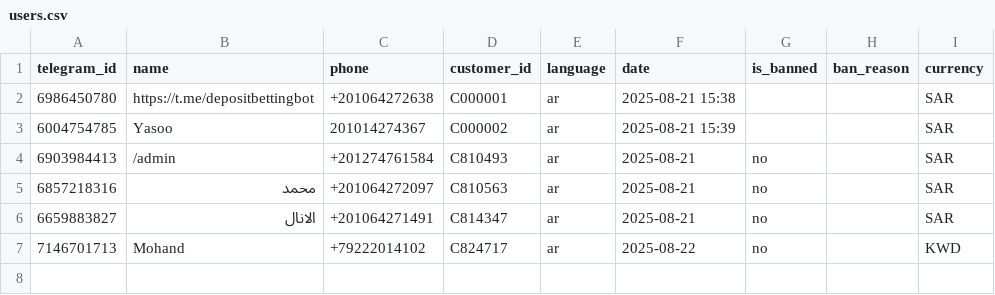
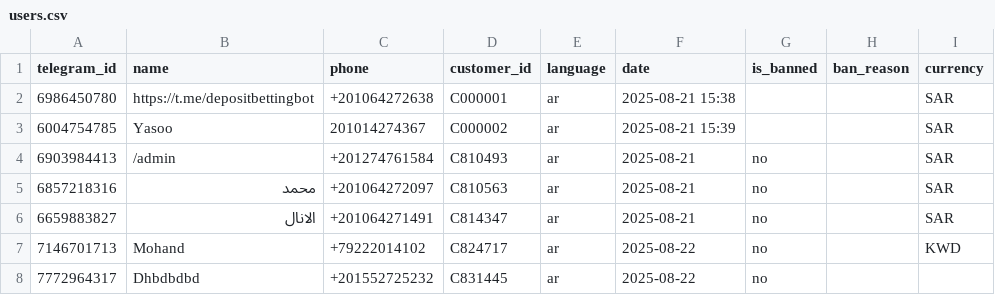
Before and after one commit to Marcowageeh/TaskFlowAI, a CSV file: users.csv, drawn as a sheet; the diff names each change by its address in the sheet, - before the commit and + after, or states it on an @@ line.

```diff
--- a/users.csv
+++ b/users.csv
+row 8: 7772964317 | Dhbdbdbd | +201552725232 | C831445 | ar | 2025-08-22 | no
```
Also changed, not shown: 3 other files.
